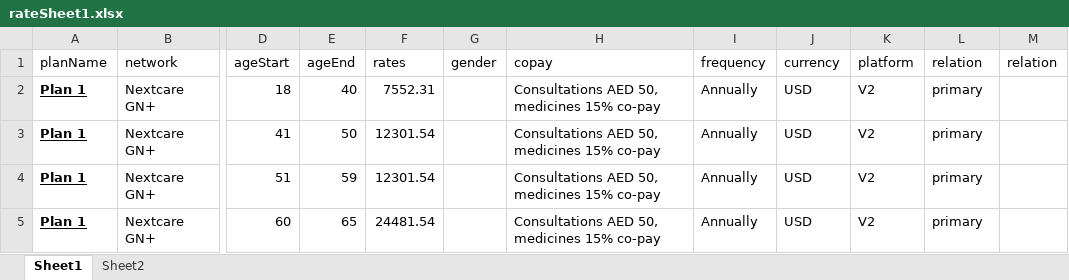
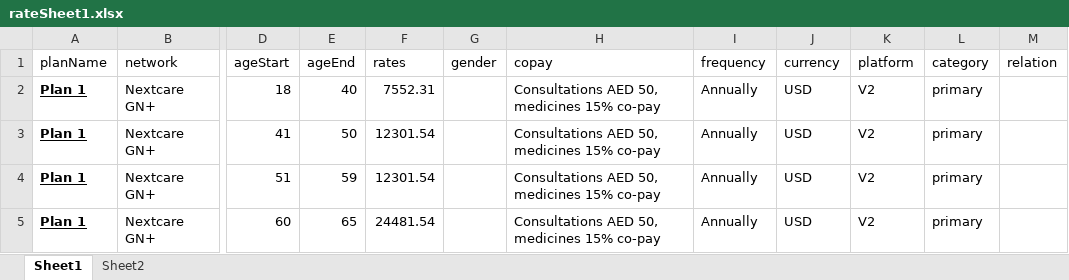
Before and after one commit to narinder123/saleslab_excel_parcel, an Excel workbook: Inputs/Fidelity_United_Nextcare/rateSheet1.xlsx, sheet Sheet1, drawn as a sheet; only a part is shown, gaps mark what is left out; values as stored, in another font and other column widths than the file's, no borders; the diff names each change by its address in the sheet, - before the commit and + after, or states it on an @@ line.

```diff
--- a/Inputs/Fidelity_United_Nextcare/rateSheet1.xlsx (sheet Sheet1)
+++ b/Inputs/Fidelity_United_Nextcare/rateSheet1.xlsx (sheet Sheet1)
-L1: relation
+L1: category
```
Also changed, not shown: Inputs/VUMI_Global_Flex/benefits.xlsx, Inputs/VUMI_Global_Flex/rateSheet.xlsx, 2 other files.
